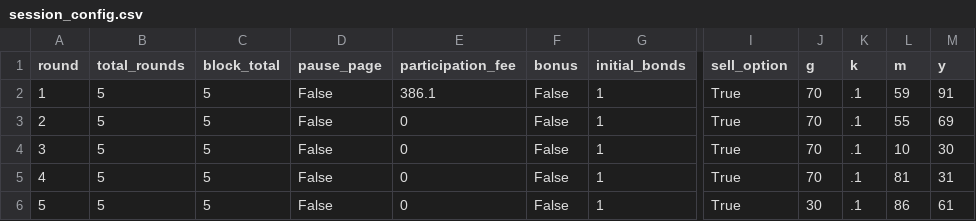
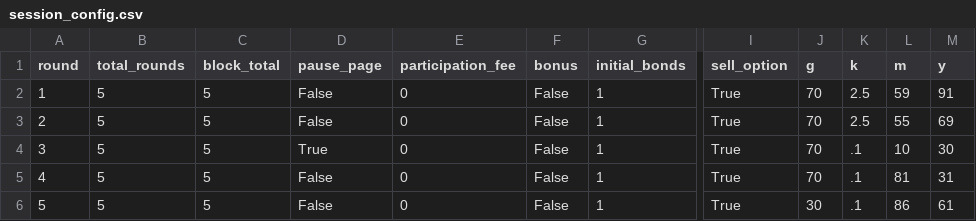
Before and after one commit to Leeps-Lab/ri_call_market, a CSV file: configs/session_config.csv, drawn as a sheet; only a part is shown, gaps mark what is left out; the diff names each change by its address in the sheet, - before the commit and + after, or states it on an @@ line.

Commit message:
Config change

```diff
--- a/configs/session_config.csv
+++ b/configs/session_config.csv
-E2 (participation_fee): 386.1
+E2 (participation_fee): 0
-K2:K3 (k): .1
+K2:K3 (k): 2.5
-D4 (pause_page): False
+D4 (pause_page): True
```
